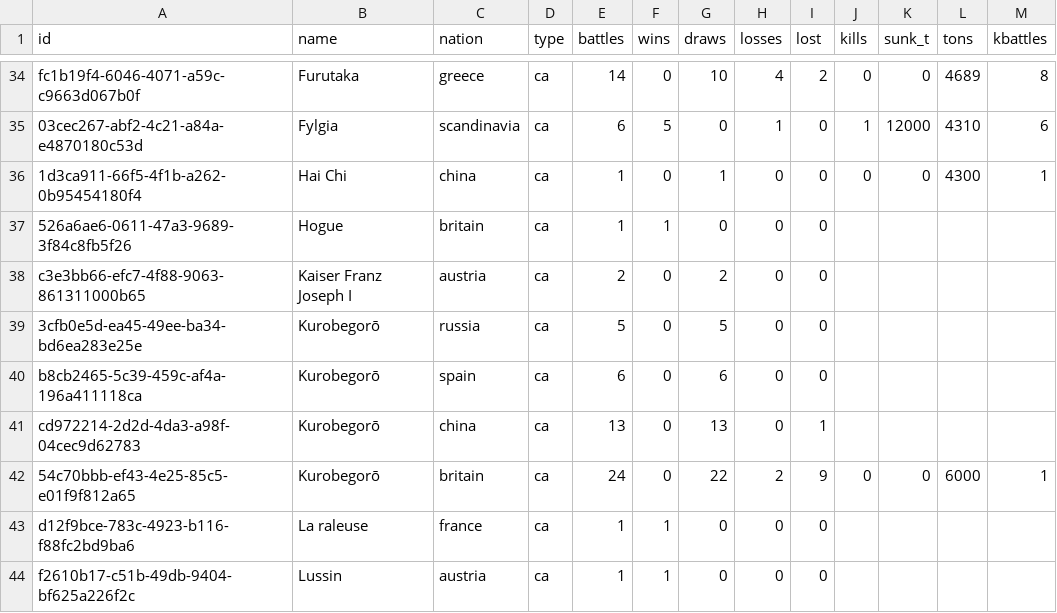
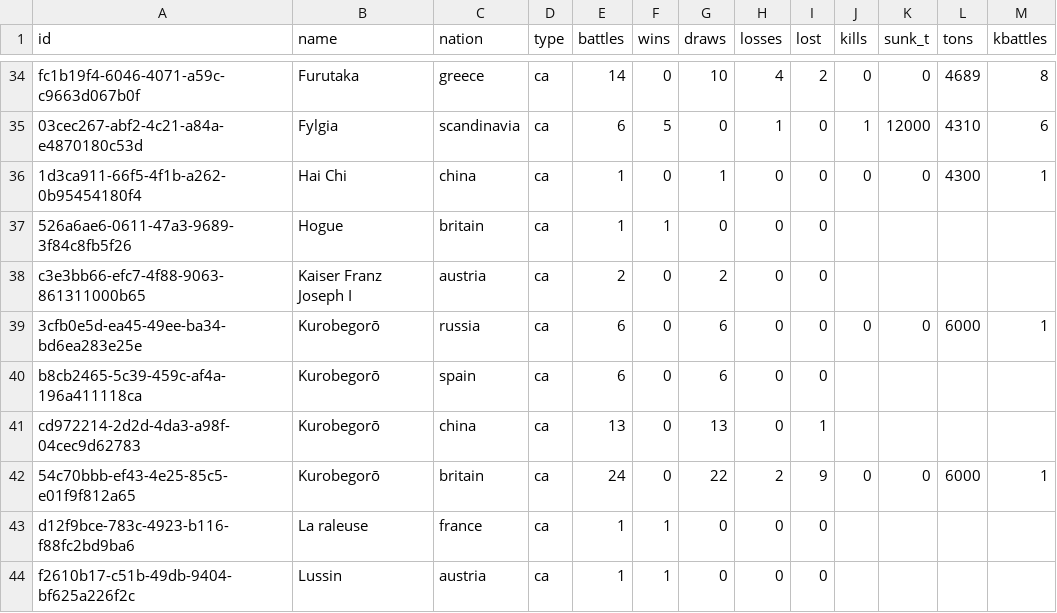
Before and after one commit to KlaudiuszLedwoch/Iron-Admiral, a CSV file: payload/Mods/IronAdmiralDesigns/design_stats_pool.csv, drawn as a sheet; only a part is shown, gaps mark what is left out.

Commit message:
Data and installer from development 08adf434

```diff
--- a/payload/Mods/IronAdmiralDesigns/design_stats_pool.csv
+++ b/payload/Mods/IronAdmiralDesigns/design_stats_pool.csv
@@ -38,3 +38,3 @@ fc1b19f4-6046-4071-a59c-c9663d067b0f,Furutaka,greece,ca,14,0,10,4,2,0,0,4689,8
 c3e3bb66-efc7-4f88-9063-861311000b65,Kaiser Franz Joseph I,austria,ca,2,0,2,0,0,,,,
-3cfb0e5d-ea45-49ee-ba34-bd6ea283e25e,Kurobegorō,russia,ca,5,0,5,0,0,,,,
+3cfb0e5d-ea45-49ee-ba34-bd6ea283e25e,Kurobegorō,russia,ca,6,0,6,0,0,0,0,6000,1
 b8cb2465-5c39-459c-af4a-196a411118ca,Kurobegorō,spain,ca,6,0,6,0,0,,,,
```
Also changed, not shown: 1 other file.
